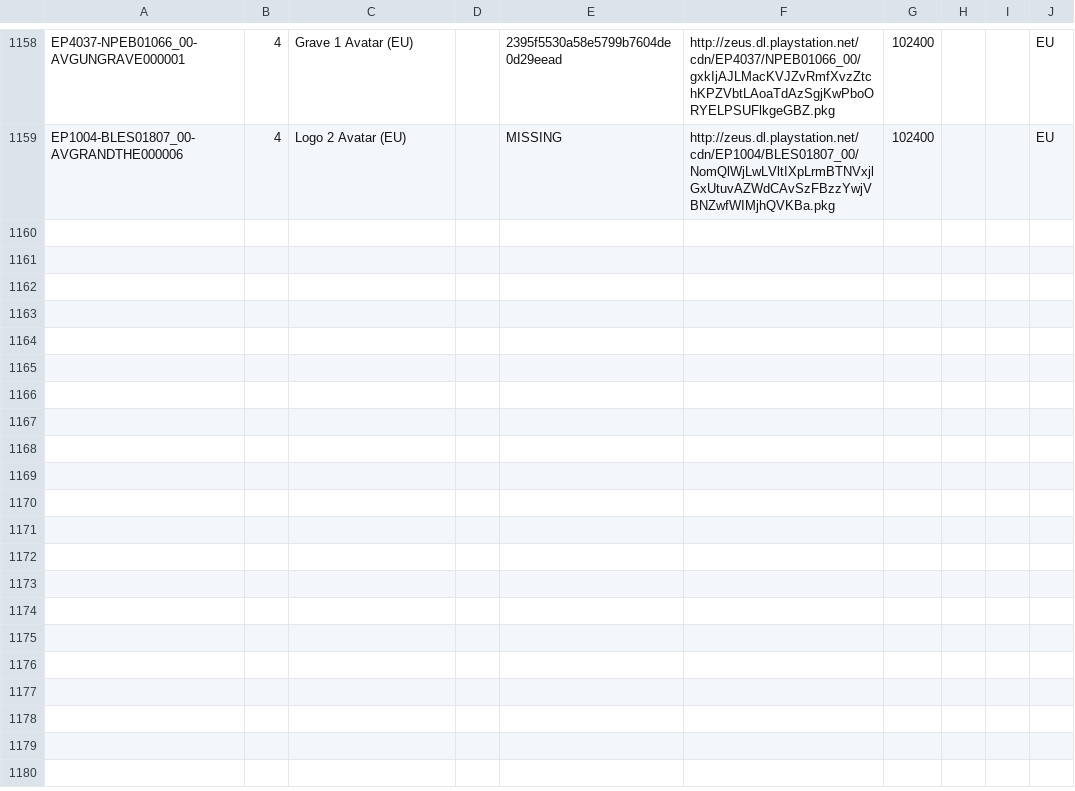
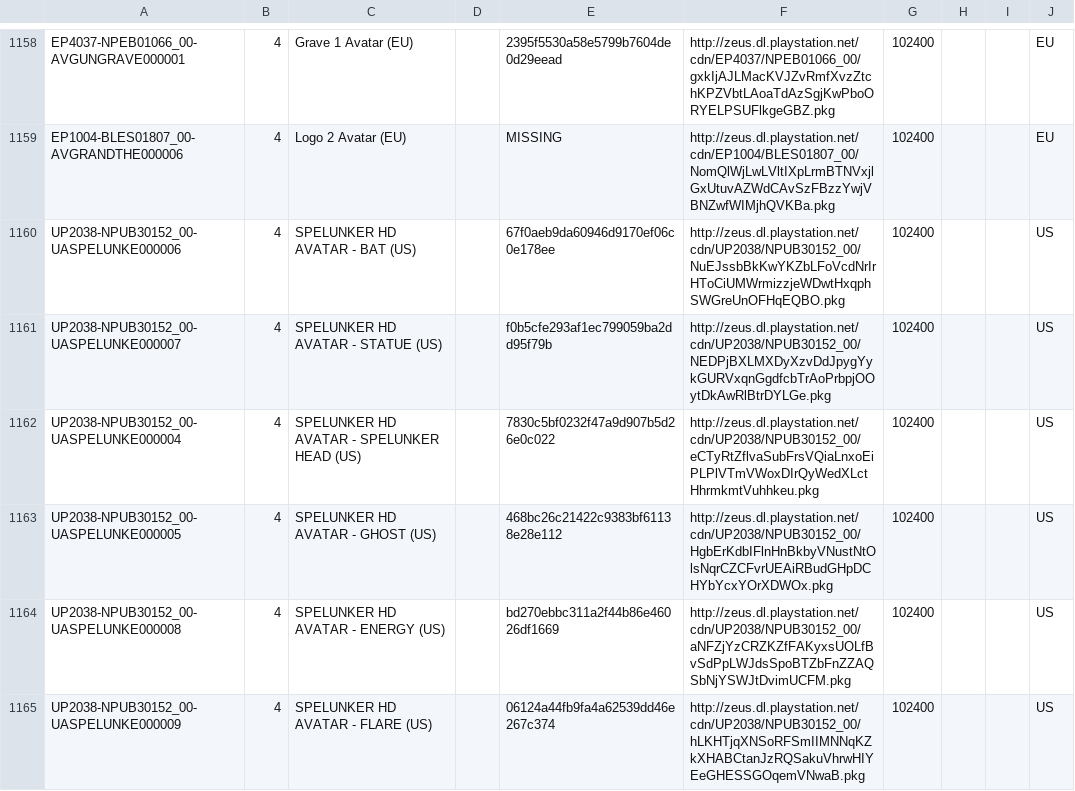
Before and after one commit to jy95/pkgi-ps3-nopaystation, a CSV file: output/pkgi_avatars_pending.csv, drawn as a sheet; only a part is shown, gaps mark what is left out; the diff covers the shown part only.

```diff
--- a/output/pkgi_avatars_pending.csv
+++ b/output/pkgi_avatars_pending.csv
@@ -1159 +1159,7 @@ EP4037-NPEB01066_00-AVGUNGRAVE000001;4;Grave 1 Avatar (EU);;2395f5530a58e5799b76
 EP1004-BLES01807_00-AVGRANDTHE000006;4;Logo 2 Avatar (EU);;MISSING;http://zeus.dl.playstation.net/cdn/EP1004/BLES01807_00/NomQlWjLwLVltIXpLrmBTNVxjlGxUtuvAZWdCAvSzFBzzYwjVBNZwfWIMjhQVKBa.pkg;102400;;;EU
+UP2038-NPUB30152_00-UASPELUNKE000006;4;SPELUNKER HD AVATAR - BAT (US);;67f0aeb9da60946d9170ef06c0e178ee;http://zeus.dl.playstation.net/cdn/UP2038/NPUB30152_00/NuEJssbBkKwYKZbLFoVcdNrIrHToCiUMWrmizzjeWDwtHxqphSWGreUnOFHqEQBO.pkg;102400;;;US
+UP2038-NPUB30152_00-UASPELUNKE000007;4;SPELUNKER HD AVATAR - STATUE (US);;f0b5cfe293af1ec799059ba2dd95f79b;http://zeus.dl.playstation.net/cdn/UP2038/NPUB30152_00/NEDPjBXLMXDyXzvDdJpygYykGURVxqnGgdfcbTrAoPrbpjOOytDkAwRlBtrDYLGe.pkg;102400;;;US
+UP2038-NPUB30152_00-UASPELUNKE000004;4;SPELUNKER HD AVATAR - SPELUNKER HEAD (US);;7830c5bf0232f47a9d907b5d26e0c022;http://zeus.dl.playstation.net/cdn/UP2038/NPUB30152_00/eCTyRtZflvaSubFrsVQiaLnxoEiPLPlVTmVWoxDIrQyWedXLctHhrmkmtVuhhkeu.pkg;102400;;;US
+UP2038-NPUB30152_00-UASPELUNKE000005;4;SPELUNKER HD AVATAR - GHOST (US);;468bc26c21422c9383bf61138e28e112;http://zeus.dl.playstation.net/cdn/UP2038/NPUB30152_00/HgbErKdbIFlnHnBkbyVNustNtOlsNqrCZCFvrUEAiRBudGHpDCHYbYcxYOrXDWOx.pkg;102400;;;US
+UP2038-NPUB30152_00-UASPELUNKE000008;4;SPELUNKER HD AVATAR - ENERGY (US);;bd270ebbc311a2f44b86e46026df1669;http://zeus.dl.playstation.net/cdn/UP2038/NPUB30152_00/aNFZjYzCRZKZfFAKyxsUOLfBvSdPpLWJdsSpoBTZbFnZZAQSbNjYSWJtDvimUCFM.pkg;102400;;;US
+UP2038-NPUB30152_00-UASPELUNKE000009;4;SPELUNKER HD AVATAR - FLARE (US);;06124a44fb9fa4a62539dd46e267c374;http://zeus.dl.playstation.net/cdn/UP2038/NPUB30152_00/hLKHTjqXNSoRFSmIIMNNqKZkXHABCtanJzRQSakuVhrwHIYEeGHESSGOqemVNwaB.pkg;102400;;;US
```
Also changed, not shown: 6 added rows elsewhere in this file, input/pending_PS3_AVATARS.tsv, input/pending_PS3_GAMES.tsv, 6 other files.
